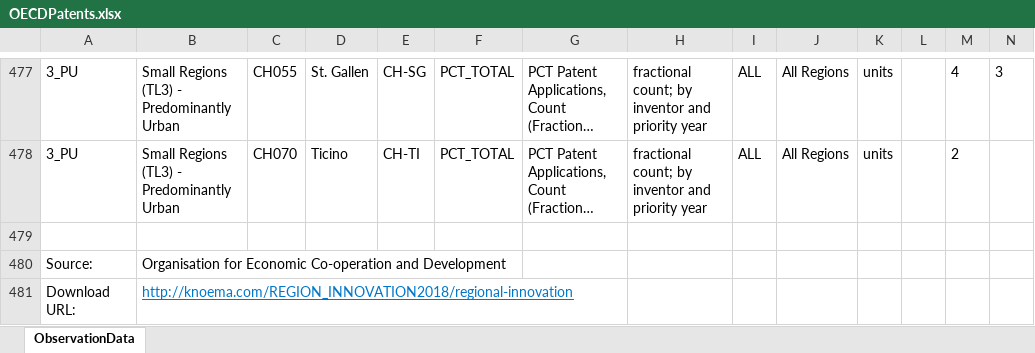
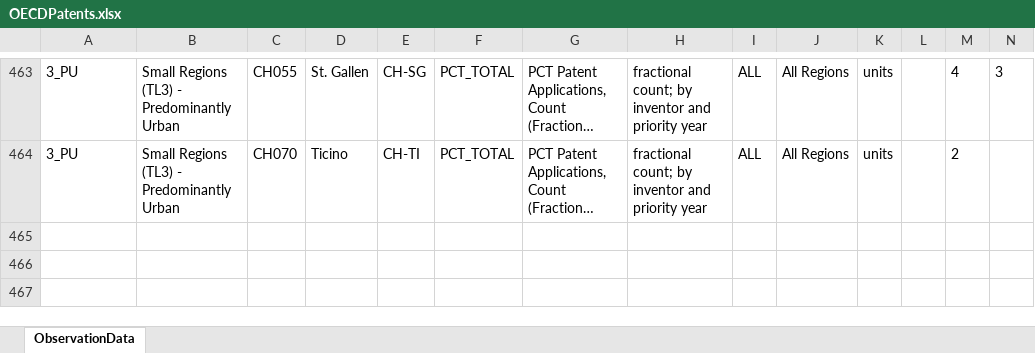
Before and after one commit to jjackson12/globCities, an Excel workbook: Data/OECDPatents.xlsx, sheet ObservationData, drawn as a sheet; only a part is shown, gaps mark what is left out; long unchanged cells end in …; values as stored, in another font and other column widths than the file's, no borders; rows hold the shown columns only; the diff covers the shown part only; the diff names each change by its address in the sheet, - before the commit and + after, or states it on an @@ line.

```diff
--- a/Data/OECDPatents.xlsx (sheet ObservationData)
+++ b/Data/OECDPatents.xlsx (sheet ObservationData)
-row 479: (empty)
-row 480: Source: | Organisation for Economic Co-operation and Development
-row 481: Download URL: | http://knoema.com/REGION_INNOVATION2018/regional-innovation
```
Also changed, not shown: 14 removed rows elsewhere in this sheet, 52 other files.
